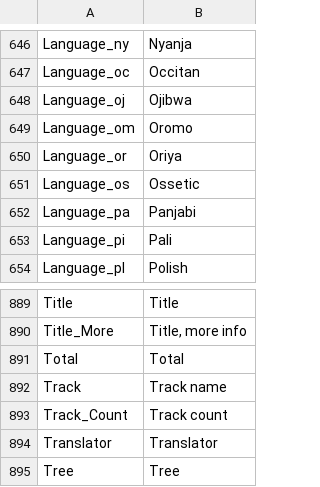
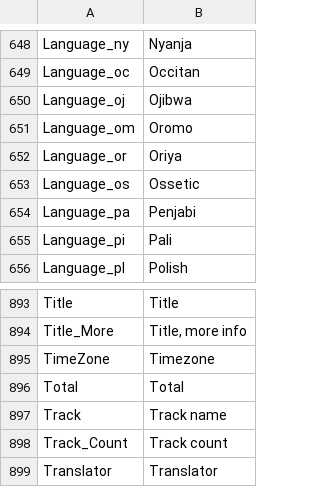
Before and after one commit to beppec56/MediaInfo-git_svn, a CSV file: Source/Ressource/Text/Language/DefaultLanguage.csv, drawn as a sheet; only a part is shown, gaps mark what is left out; the shorter side is filled out with more unchanged rows; the diff covers the shown part only.

```diff
--- a/Source/Ressource/Text/Language/DefaultLanguage.csv
+++ b/Source/Ressource/Text/Language/DefaultLanguage.csv
@@ -651,3 +653,3 @@ Language_or;Oriya
 Language_os;Ossetic
-Language_pa;Panjabi
+Language_pa;Penjabi
 Language_pi;Pali
@@ -890,2 +894,3 @@ Title;Title
 Title_More;Title, more info
+TimeZone;Timezone
 Total;Total
```
Also changed, not shown: 5 added rows, 1 removed row and 1 moved row elsewhere in this file, Source/Ressource/Text/Stream/General.csv, Source/Ressource/Text/Stream/Menu.csv, 4 other files.
